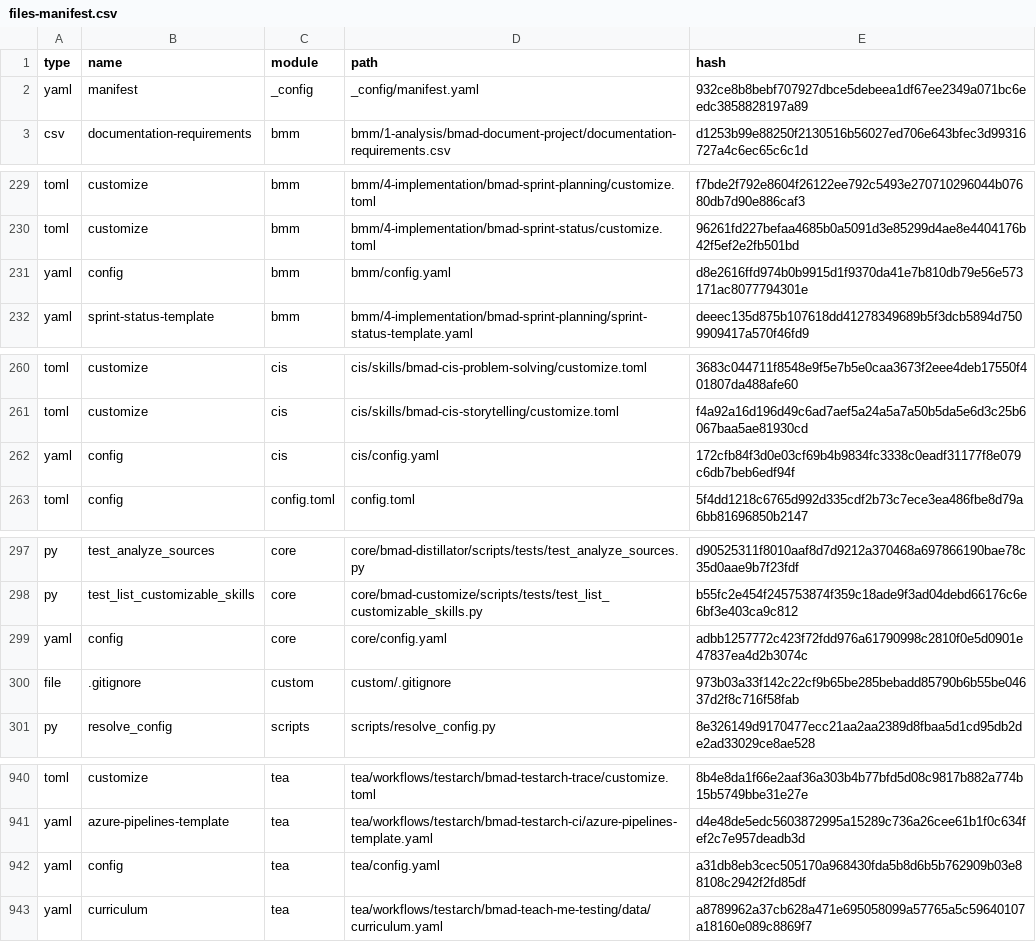
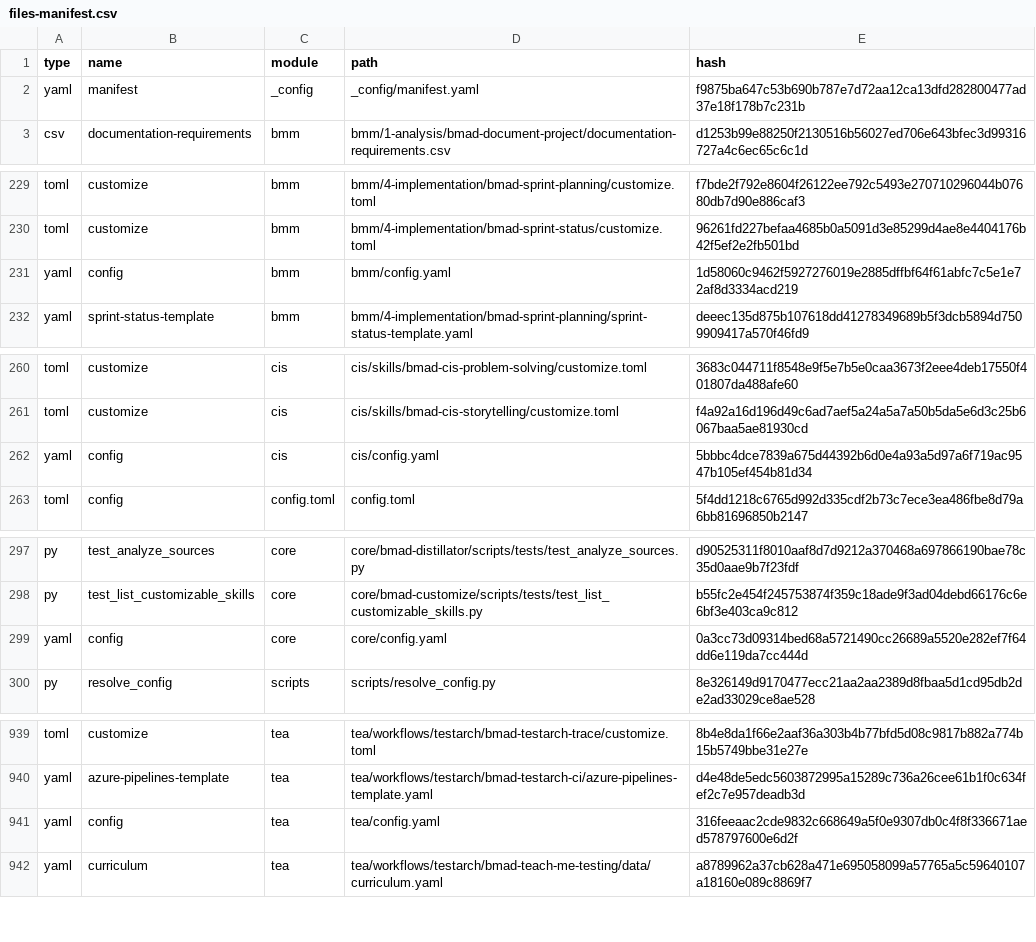
Before and after one commit to Hexalith/Hexalith.Projects, a CSV file: _bmad/_config/files-manifest.csv, drawn as a sheet; only a part is shown, gaps mark what is left out.

Commit message:
Add project submodules and update BMAD config

```diff
--- a/_bmad/_config/files-manifest.csv
+++ b/_bmad/_config/files-manifest.csv
@@ -1,3 +1,3 @@
 type,name,module,path,hash
-"yaml","manifest","_config","_config/manifest.yaml","932ce8b8bebf707927dbce5debeea1df67ee2349a071bc6eedc3858828197a89"
+"yaml","manifest","_config","_config/manifest.yaml","f9875ba647c53b690b787e7d72aa12ca13dfd282800477ad37e18f178b7c231b"
 "csv","documentation-requirements","bmm","bmm/1-analysis/bmad-document-project/documentation-requirements.csv","d1253b99e88250f2130516b56027ed706e643bfec3d99316727a4c6ec65c6c1d"
@@ -230,3 +230,3 @@ type,name,module,path,hash
 "toml","customize","bmm","bmm/4-implementation/bmad-sprint-status/customize.toml","96261fd227befaa4685b0a5091d3e85299d4ae8e4404176b42f5ef2e2fb501bd"
-"yaml","config","bmm","bmm/config.yaml","d8e2616ffd974b0b9915d1f9370da41e7b810db79e56e573171ac8077794301e"
+"yaml","config","bmm","bmm/config.yaml","1d58060c9462f5927276019e2885dffbf64f61abfc7c5e1e72af8d3334acd219"
 "yaml","sprint-status-template","bmm","bmm/4-implementation/bmad-sprint-planning/sprint-status-template.yaml","deeec135d875b107618dd41278349689b5f3dcb5894d7509909417a570f46fd9"
@@ -261,3 +261,3 @@ type,name,module,path,hash
 "toml","customize","cis","cis/skills/bmad-cis-storytelling/customize.toml","f4a92a16d196d49c6ad7aef5a24a5a7a50b5da5e6d3c25b6067baa5ae81930cd"
-"yaml","config","cis","cis/config.yaml","172cfb84f3d0e03cf69b4b9834fc3338c0eadf31177f8e079c6db7beb6edf94f"
+"yaml","config","cis","cis/config.yaml","5bbbc4dce7839a675d44392b6d0e4a93a5d97a6f719ac9547b105ef454b81d34"
 "toml","config","config.toml","config.toml","5f4dd1218c6765d992d335cdf2b73c7ece3ea486fbe8d79a6bb81696850b2147"
@@ -298,4 +298,3 @@ type,name,module,path,hash
 "py","test_list_customizable_skills","core","core/bmad-customize/scripts/tests/test_list_customizable_skills.py","b55fc2e454f245753874f359c18ade9f3ad04debd66176c6e6bf3e403ca9c812"
-"yaml","config","core","core/config.yaml","adbb1257772c423f72fdd976a61790998c2810f0e5d0901e47837ea4d2b3074c"
-"file",".gitignore","custom","custom/.gitignore","973b03a33f142c22cf9b65be285bebadd85790b6b55be04637d2f8c716f58fab"
+"yaml","config","core","core/config.yaml","0a3cc73d09314bed68a5721490cc26689a5520e282ef7f64dd6e119da7cc444d"
 "py","resolve_config","scripts","scripts/resolve_config.py","8e326149d9170477ecc21aa2aa2389d8fbaa5d1cd95db2de2ad33029ce8ae528"
@@ -941,3 +940,3 @@ type,name,module,path,hash
 "yaml","azure-pipelines-template","tea","tea/workflows/testarch/bmad-testarch-ci/azure-pipelines-template.yaml","d4e48de5edc5603872995a15289c736a26cee61b1f0c634fef2c7e957deadb3d"
-"yaml","config","tea","tea/config.yaml","a31db8eb3cec505170a968430fda5b8d6b5b762909b03e88108c2942f2fd85df"
+"yaml","config","tea","tea/config.yaml","316feeaac2cde9832c668649a5f0e9307db0c4f8f336671aed578797600e6d2f"
 "yaml","curriculum","tea","tea/workflows/testarch/bmad-teach-me-testing/data/curriculum.yaml","a8789962a37cb628a471e695058099a57765a5c59640107a18160e089c8869f7"
```
Also changed, not shown: 8 other files.
